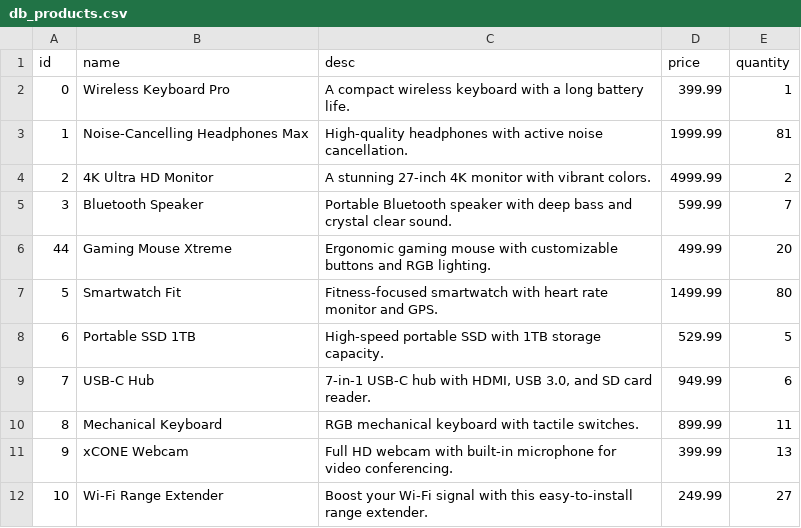
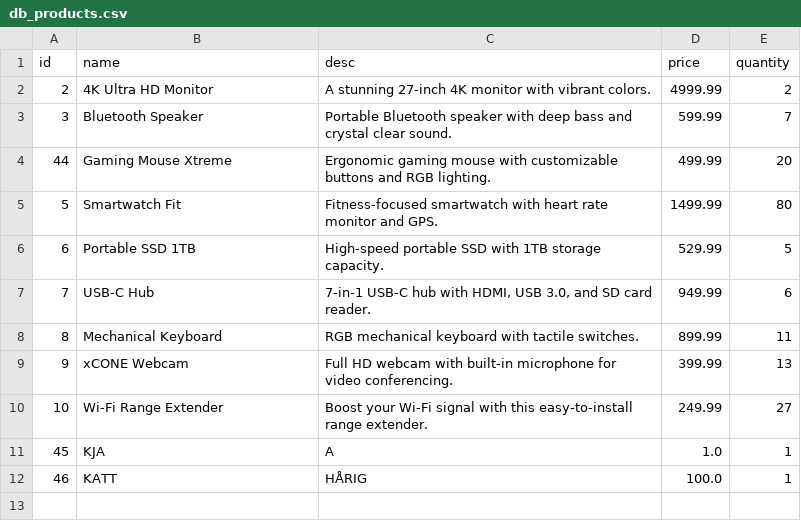
Before and after one commit to NicklasHall/uppgift5ny, a CSV file: db_products.csv, drawn as a sheet; removed rows and columns are numbered as before the commit, all else as after; the diff names each change by its address in the sheet, - before the commit and + after, or states it on an @@ line.

```diff
--- a/db_products.csv
+++ b/db_products.csv
-row 2: 0 | Wireless Keyboard Pro | A compact wireless keyboard with a long battery life. | 399.99 | 1
-row 3: 1 | Noise-Cancelling Headphones Max | High-quality headphones with active noise cancellation. | 1999.99 | 81
+row 11: 45 | KJA | A | 1.0 | 1
+row 12: 46 | KATT | HÅRIG | 100.0 | 1
```
Also changed, not shown: 1 other file.
